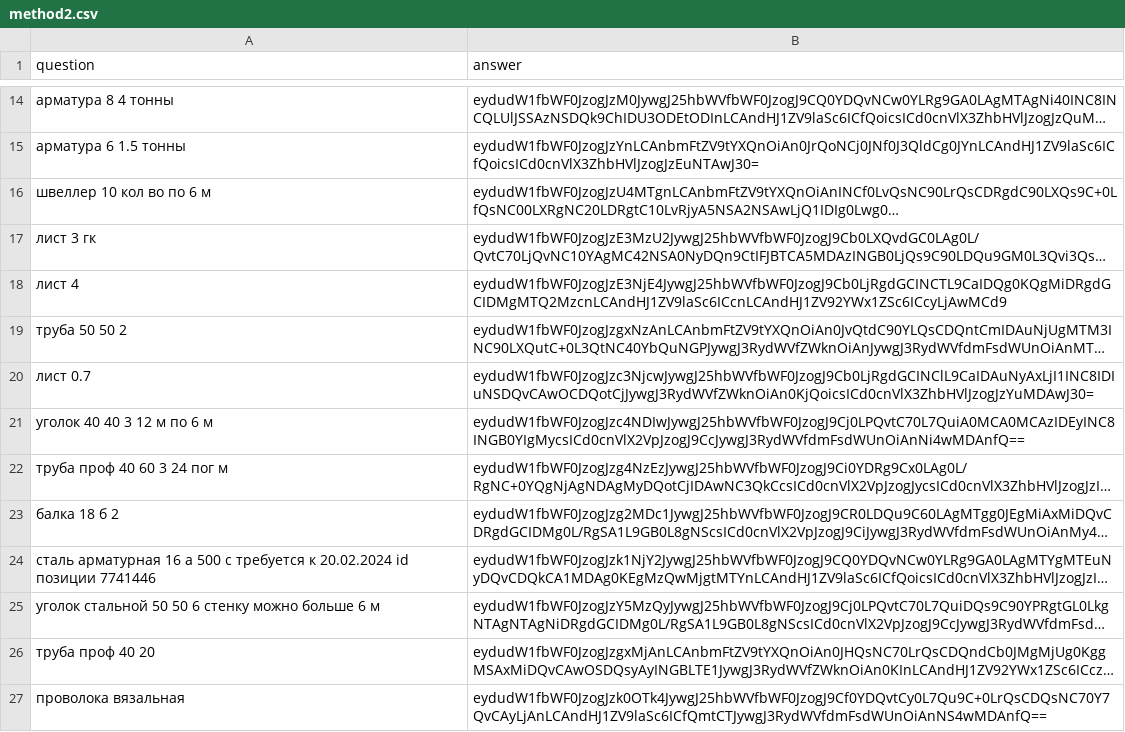
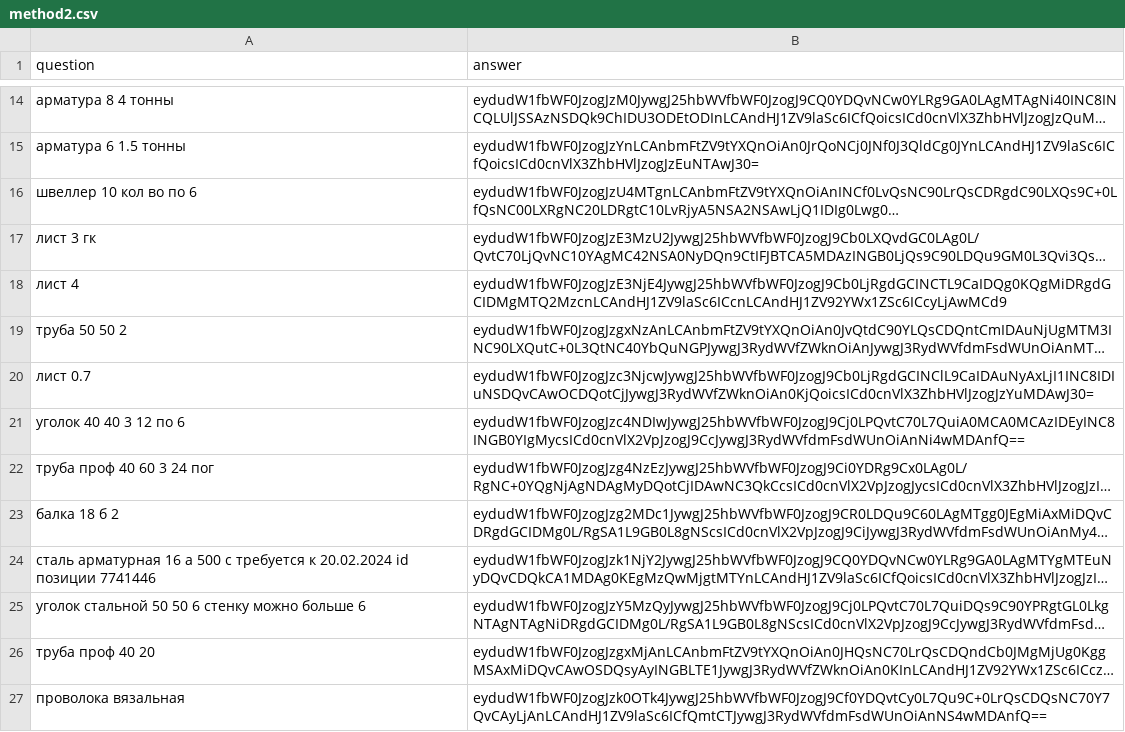
Before and after one commit to Leonn-Leon/Order_recognition, a CSV file: data/method2.csv, drawn as a sheet; only a part is shown, gaps mark what is left out; long unchanged cells end in …; the diff covers the shown part only; the diff names each change by its address in the sheet, - before the commit and + after, or states it on an @@ line.

```diff
--- a/data/method2.csv
+++ b/data/method2.csv
-A16 (question): швеллер 10 кол во по 6 м
+A16 (question): швеллер 10 кол во по 6
-A21 (question): уголок 40 40 3 12 м по 6 м
+A21 (question): уголок 40 40 3 12 по 6
-A22 (question): труба проф 40 60 3 24 пог м
+A22 (question): труба проф 40 60 3 24 пог
-A25 (question): …больше 6 м
+A25 (question): …больше 6
```
Also changed, not shown: 1 added row and 141 edited cells elsewhere in this file, 1 other file.
